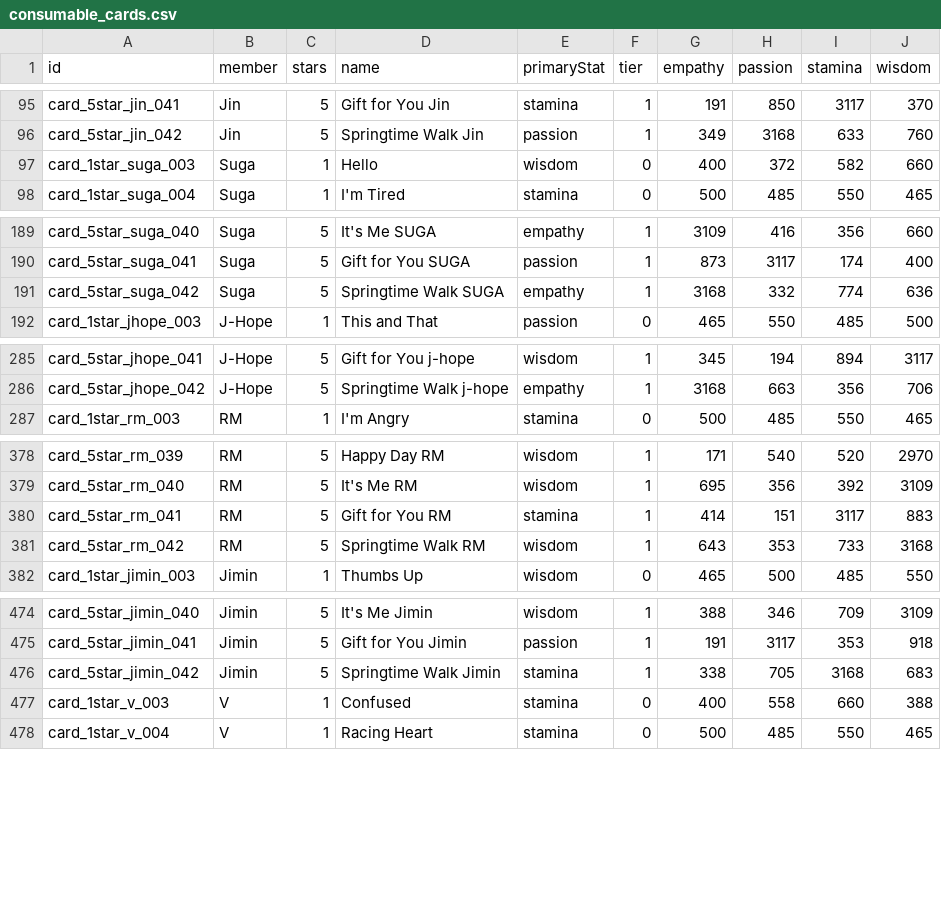
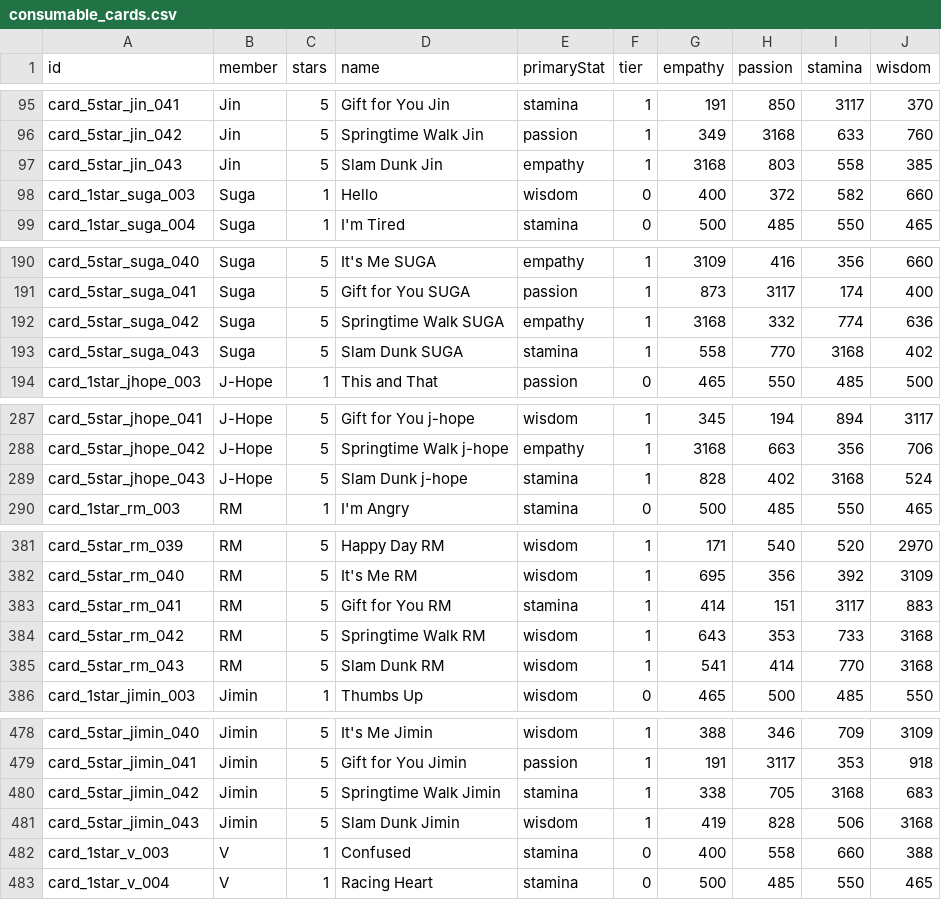
Before and after one commit to inggy/bts-world-data-extractor, a CSV file: output/consumable_cards.csv, drawn as a sheet; only a part is shown, gaps mark what is left out; the diff covers the shown part only; the diff names each change by its address in the sheet, - before the commit and + after, or states it on an @@ line.

```diff
--- a/output/consumable_cards.csv
+++ b/output/consumable_cards.csv
+row 97: card_5star_jin_043 | Jin | 5 | Slam Dunk Jin | empathy | 1 | 3168 | 803 | 558 | 385
+row 193: card_5star_suga_043 | Suga | 5 | Slam Dunk SUGA | stamina | 1 | 558 | 770 | 3168 | 402
+row 289: card_5star_jhope_043 | J-Hope | 5 | Slam Dunk j-hope | stamina | 1 | 828 | 402 | 3168 | 524
+row 385: card_5star_rm_043 | RM | 5 | Slam Dunk RM | wisdom | 1 | 541 | 414 | 770 | 3168
+row 481: card_5star_jimin_043 | Jimin | 5 | Slam Dunk Jimin | wisdom | 1 | 419 | 828 | 506 | 3168
```
Also changed, not shown: 2 added rows elsewhere in this file, output/mobile_sms.csv, output/summer_19_event_stage.csv, 8 other files.
